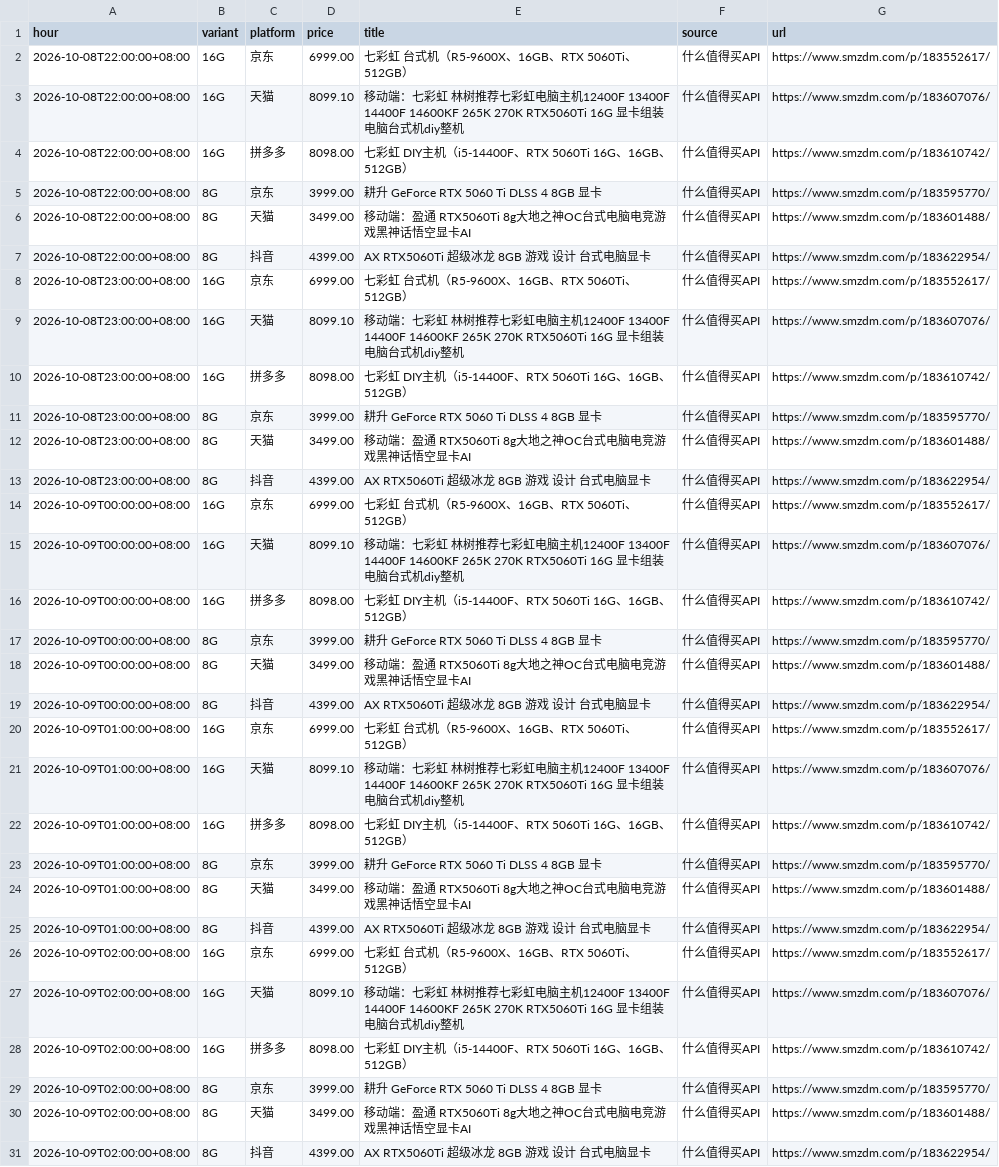
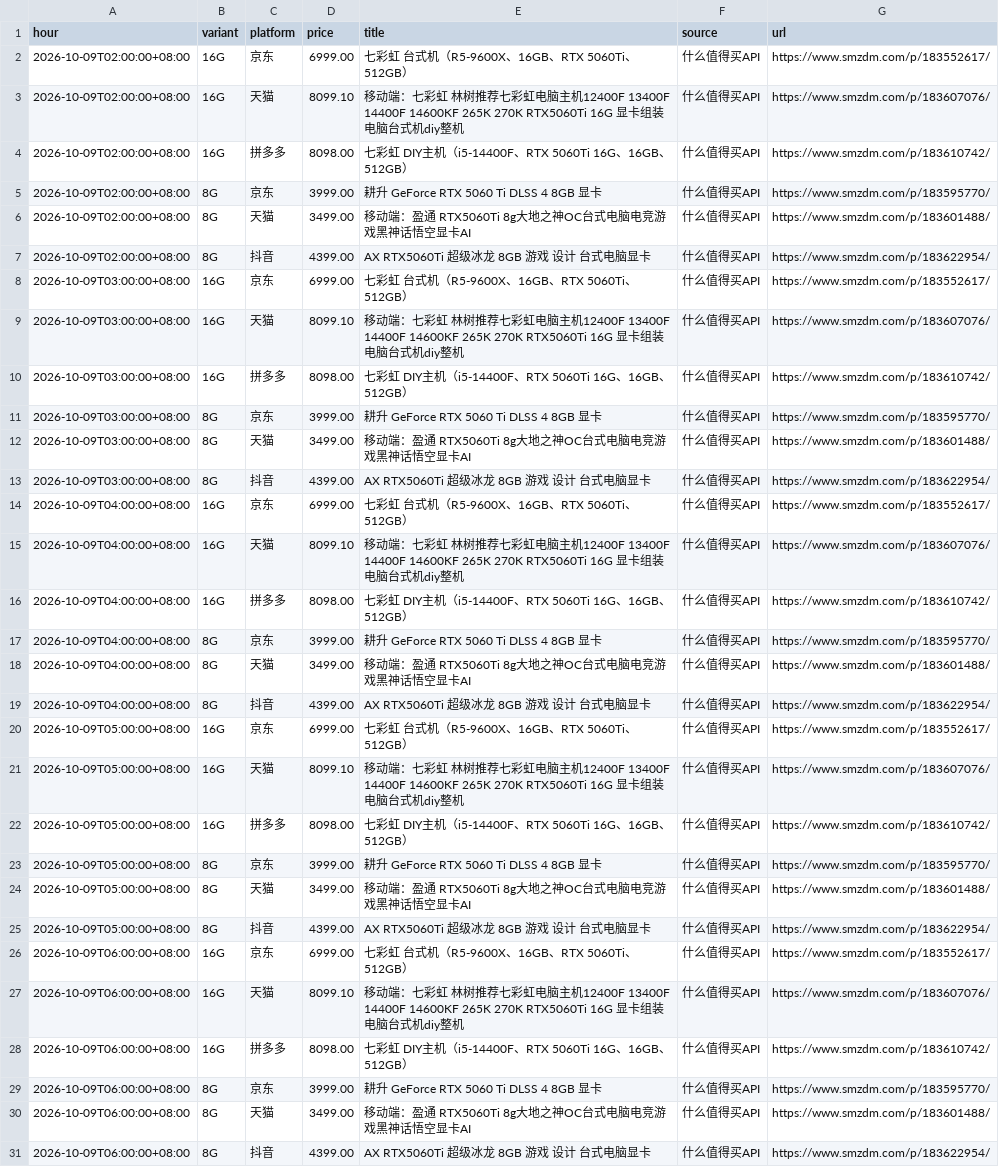
Before and after one commit to skk15857411020/5060TI, a CSV file: docs/hourly_min.csv, drawn as a sheet; only a part is shown; the shorter side is filled out with more unchanged rows.

```diff
--- a/docs/hourly_min.csv
+++ b/docs/hourly_min.csv
@@ -1,26 +1,2 @@
 hour,variant,platform,price,title,source,url
-2026-10-08T22:00:00+08:00,16G,京东,6999.00,七彩虹 台式机（R5-9600X、16GB、RTX 5060Ti、512GB）,什么值得买API,https://www.smzdm.com/p/183552617/
-2026-10-08T22:00:00+08:00,16G,天猫,8099.10,移动端：七彩虹 林树推荐七彩虹电脑主机12400F 13400F 14400F 14600KF 265K 270K RTX5060Ti 16G 显卡组装电脑台式机diy整机,什么值得买API,https://www.smzdm.com/p/183607076/
-2026-10-08T22:00:00+08:00,16G,拼多多,8098.00,七彩虹 DIY主机（i5-14400F、RTX 5060Ti 16G、16GB、512GB）,什么值得买API,https://www.smzdm.com/p/183610742/
-2026-10-08T22:00:00+08:00,8G,京东,3999.00,耕升 GeForce RTX 5060 Ti DLSS 4 8GB 显卡,什么值得买API,https://www.smzdm.com/p/183595770/
-2026-10-08T22:00:00+08:00,8G,天猫,3499.00,移动端：盈通 RTX5060Ti 8g大地之神OC台式电脑电竞游戏黑神话悟空显卡AI,什么值得买API,https://www.smzdm.com/p/183601488/
-2026-10-08T22:00:00+08:00,8G,抖音,4399.00,AX RTX5060Ti 超级冰龙 8GB 游戏 设计 台式电脑显卡,什么值得买API,https://www.smzdm.com/p/183622954/
-2026-10-08T23:00:00+08:00,16G,京东,6999.00,七彩虹 台式机（R5-9600X、16GB、RTX 5060Ti、512GB）,什么值得买API,https://www.smzdm.com/p/183552617/
-2026-10-08T23:00:00+08:00,16G,天猫,8099.10,移动端：七彩虹 林树推荐七彩虹电脑主机12400F 13400F 14400F 14600KF 265K 270K RTX5060Ti 16G 显卡组装电脑台式机diy整机,什么值得买API,https://www.smzdm.com/p/183607076/
-2026-10-08T23:00:00+08:00,16G,拼多多,8098.00,七彩虹 DIY主机（i5-14400F、RTX 5060Ti 16G、16GB、512GB）,什么值得买API,https://www.smzdm.com/p/183610742/
-2026-10-08T23:00:00+08:00,8G,京东,3999.00,耕升 GeForce RTX 5060 Ti DLSS 4 8GB 显卡,什么值得买API,https://www.smzdm.com/p/183595770/
-2026-10-08T23:00:00+08:00,8G,天猫,3499.00,移动端：盈通 RTX5060Ti 8g大地之神OC台式电脑电竞游戏黑神话悟空显卡AI,什么值得买API,https://www.smzdm.com/p/183601488/
-2026-10-08T23:00:00+08:00,8G,抖音,4399.00,AX RTX5060Ti 超级冰龙 8GB 游戏 设计 台式电脑显卡,什么值得买API,https://www.smzdm.com/p/183622954/
-2026-10-09T00:00:00+08:00,16G,京东,6999.00,七彩虹 台式机（R5-9600X、16GB、RTX 5060Ti、512GB）,什么值得买API,https://www.smzdm.com/p/183552617/
-2026-10-09T00:00:00+08:00,16G,天猫,8099.10,移动端：七彩虹 林树推荐七彩虹电脑主机12400F 13400F 14400F 14600KF 265K 270K RTX5060Ti 16G 显卡组装电脑台式机diy整机,什么值得买API,https://www.smzdm.com/p/183607076/
-2026-10-09T00:00:00+08:00,16G,拼多多,8098.00,七彩虹 DIY主机（i5-14400F、RTX 5060Ti 16G、16GB、512GB）,什么值得买API,https://www.smzdm.com/p/183610742/
-2026-10-09T00:00:00+08:00,8G,京东,3999.00,耕升 GeForce RTX 5060 Ti DLSS 4 8GB 显卡,什么值得买API,https://www.smzdm.com/p/183595770/
-2026-10-09T00:00:00+08:00,8G,天猫,3499.00,移动端：盈通 RTX5060Ti 8g大地之神OC台式电脑电竞游戏黑神话悟空显卡AI,什么值得买API,https://www.smzdm.com/p/183601488/
-2026-10-09T00:00:00+08:00,8G,抖音,4399.00,AX RTX5060Ti 超级冰龙 8GB 游戏 设计 台式电脑显卡,什么值得买API,https://www.smzdm.com/p/183622954/
-2026-10-09T01:00:00+08:00,16G,京东,6999.00,七彩虹 台式机（R5-9600X、16GB、RTX 5060Ti、512GB）,什么值得买API,https://www.smzdm.com/p/183552617/
-2026-10-09T01:00:00+08:00,16G,天猫,8099.10,移动端：七彩虹 林树推荐七彩虹电脑主机12400F 13400F 14400F 14600KF 265K 270K RTX5060Ti 16G 显卡组装电脑台式机diy整机,什么值得买API,https://www.smzdm.com/p/183607076/
-2026-10-09T01:00:00+08:00,16G,拼多多,8098.00,七彩虹 DIY主机（i5-14400F、RTX 5060Ti 16G、16GB、512GB）,什么值得买API,https://www.smzdm.com/p/183610742/
-2026-10-09T01:00:00+08:00,8G,京东,3999.00,耕升 GeForce RTX 5060 Ti DLSS 4 8GB 显卡,什么值得买API,https://www.smzdm.com/p/183595770/
-2026-10-09T01:00:00+08:00,8G,天猫,3499.00,移动端：盈通 RTX5060Ti 8g大地之神OC台式电脑电竞游戏黑神话悟空显卡AI,什么值得买API,https://www.smzdm.com/p/183601488/
-2026-10-09T01:00:00+08:00,8G,抖音,4399.00,AX RTX5060Ti 超级冰龙 8GB 游戏 设计 台式电脑显卡,什么值得买API,https://www.smzdm.com/p/183622954/
 2026-10-09T02:00:00+08:00,16G,京东,6999.00,七彩虹 台式机（R5-9600X、16GB、RTX 5060Ti、512GB）,什么值得买API,https://www.smzdm.com/p/183552617/
```
Also changed, not shown: 1 other file.
